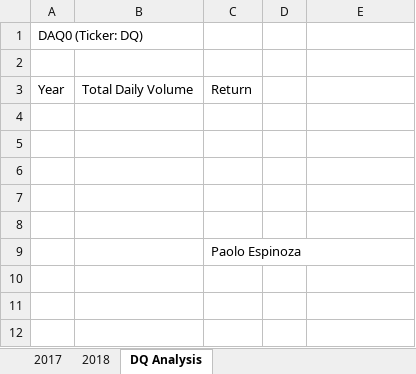
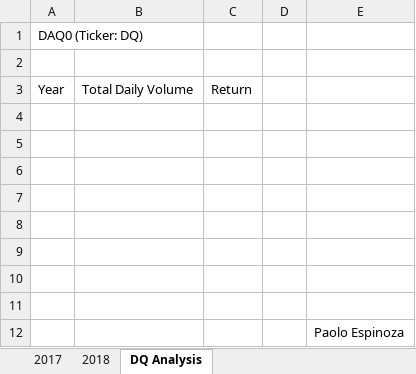
Before and after one commit to schoolboycamel/stockanalysis-, an Excel workbook: green_stocks.xlsm, sheet DQ Analysis, drawn as a sheet; values as stored, in another font and other column widths than the file's, no borders; the diff names each change by its address in the sheet, - before the commit and + after, or states it on an @@ line.

Commit message:
Stock Analysis

```diff
--- a/green_stocks.xlsm (sheet DQ Analysis)
+++ b/green_stocks.xlsm (sheet DQ Analysis)
-C9: Paolo Espinoza
+C9: (empty)
+row 10: (empty)
+row 11: (empty)
+row 12:  |  |  |  | Paolo Espinoza
```
Also changed, not shown: 1 other file.
